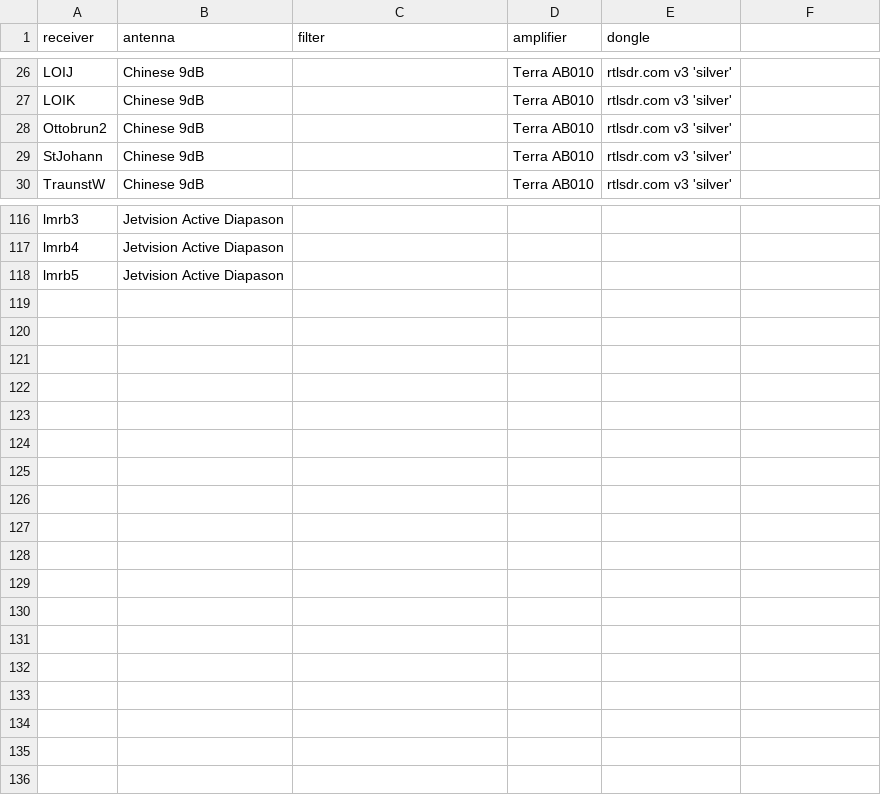
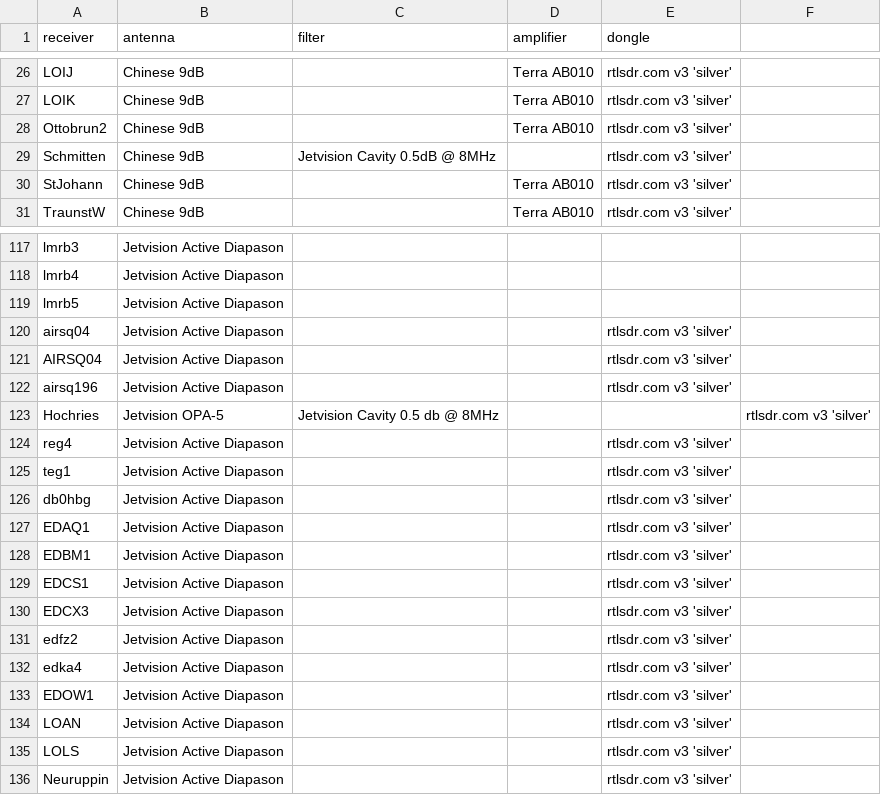
Before and after one commit to Meisterschueler/ogn-monitoring, a CSV file: ressources/receiver_setup.csv, drawn as a sheet; only a part is shown, gaps mark what is left out; the diff names each change by its address in the sheet, - before the commit and + after, or states it on an @@ line.

Commit message:
Update receiver_setup.csv

```diff
--- a/ressources/receiver_setup.csv
+++ b/ressources/receiver_setup.csv
+row 29: Schmitten | Chinese 9dB | Jetvision Cavity 0.5dB @ 8MHz |  | rtlsdr.com v3 'silver'
+row 120: airsq04 | Jetvision Active Diapason |  |  | rtlsdr.com v3 'silver'
+row 121: AIRSQ04 | Jetvision Active Diapason |  |  | rtlsdr.com v3 'silver'
+row 122: airsq196 | Jetvision Active Diapason |  |  | rtlsdr.com v3 'silver'
+row 123: Hochries | Jetvision OPA-5 | Jetvision Cavity 0.5 db @ 8MHz |  |  | rtlsdr.com v3 'silver'
+row 124: reg4 | Jetvision Active Diapason |  |  | rtlsdr.com v3 'silver'
+row 125: teg1 | Jetvision Active Diapason |  |  | rtlsdr.com v3 'silver'
+row 126: db0hbg | Jetvision Active Diapason |  |  | rtlsdr.com v3 'silver'
+row 127: EDAQ1 | Jetvision Active Diapason |  |  | rtlsdr.com v3 'silver'
+row 128: EDBM1 | Jetvision Active Diapason |  |  | rtlsdr.com v3 'silver'
+row 129: EDCS1 | Jetvision Active Diapason |  |  | rtlsdr.com v3 'silver'
+row 130: EDCX3 | Jetvision Active Diapason |  |  | rtlsdr.com v3 'silver'
+row 131: edfz2 | Jetvision Active Diapason |  |  | rtlsdr.com v3 'silver'
+row 132: edka4 | Jetvision Active Diapason |  |  | rtlsdr.com v3 'silver'
+row 133: EDOW1 | Jetvision Active Diapason |  |  | rtlsdr.com v3 'silver'
+row 134: LOAN | Jetvision Active Diapason |  |  | rtlsdr.com v3 'silver'
+row 135: LOLS | Jetvision Active Diapason |  |  | rtlsdr.com v3 'silver'
+row 136: Neuruppin | Jetvision Active Diapason |  |  | rtlsdr.com v3 'silver'
```
